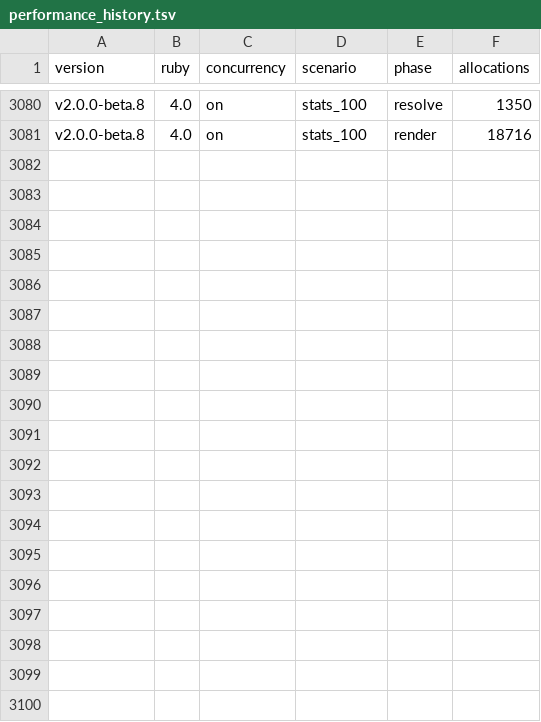
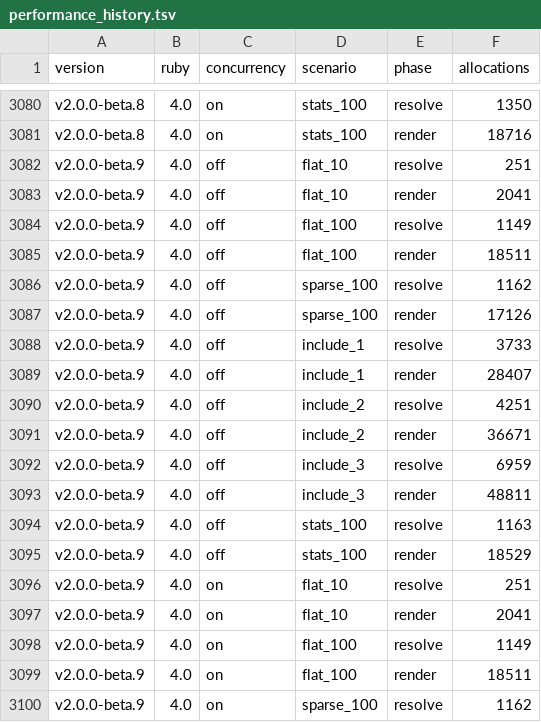
Before and after one commit to graphiti-api/graphiti, a TSV file: spec/performance/performance_history.tsv, drawn as a sheet; only a part is shown, gaps mark what is left out; the diff covers the shown part only; the diff names each change by its address in the sheet, - before the commit and + after, or states it on an @@ line.

Commit message:
2.0.0-beta.9 CHANGELOG [skip ci]
# [2.0.0-beta.9](https://github.com/graphiti-api/graphiti/compare/v2.0.0-beta.8...v2.0.0-beta.9) (2026-08-22)

### Bug Fixes

* bridge the last 1.x names that died with a bare NameError ([34e1dbd](https://github.com/graphiti-api/graphiti/commit/34e1dbd3e34bb8e6be56292c51fcb32674f75995))
* build the entity map when the root query is, not on first use ([134d18b](https://github.com/graphiti-api/graphiti/commit/134d18b12b9ebb6903cca813209f60e5626b25a6))
* coerce debug flags from env strings ([46be6aa](https://github.com/graphiti-api/graphiti/commit/46be6aa05d4e2a9e5d6b2562f223b4b05582bb39))
* keep a customized sideload's instances out of entity dedup ([b1beee3](https://github.com/graphiti-api/graphiti/commit/b1beee3288fae2b20b009983aaa2f6c71189e2ca))
* raise a more helpful named error when belongs_to linkage reads an unselected foreign key ([f59ea0b](https://github.com/graphiti-api/graphiti/commit/f59ea0bda94b388b1c2c0ae0e50b258f8ce0eb11))
* resolve inline when already on a sideload pool thread ([11c9de7](https://github.com/graphiti-api/graphiti/commit/11c9de7fb4bfc2d83b02aaba3e58c1f94c84cec4))
* scope debugger chunks to the request rather than the class ([9a77896](https://github.com/graphiti-api/graphiti/commit/9a77896c6e56d23b89d0a2aef358d8e8e0c28c54))
* surface the first child error from concurrent polymorphic sideloads ([5a08c0e](https://github.com/graphiti-api/graphiti/commit/5a08c0edab2bc1ee0c87c6abbe1067297569411e))

### Performance Improvements

* nest the entity map instead of keying it by an array ([20bf625](https://github.com/graphiti-api/graphiti/commit/20bf6259d0347b02568b7d47054bb799e69629c3))
* skip the promise machinery when nothing is sideloaded ([d879923](https://github.com/graphiti-api/graphiti/commit/d879923070a35d1a0e908b2d04746aa81effb262))
* skip zipping a lone sideload promise ([7ef2cea](https://github.com/graphiti-api/graphiti/commit/7ef2cea654c48175504105f907b5b651c9fcdaf3))

```diff
--- a/spec/performance/performance_history.tsv
+++ b/spec/performance/performance_history.tsv
+row 3082: v2.0.0-beta.9 | 4.0 | off | flat_10 | resolve | 251
+row 3083: v2.0.0-beta.9 | 4.0 | off | flat_10 | render | 2041
+row 3084: v2.0.0-beta.9 | 4.0 | off | flat_100 | resolve | 1149
+row 3085: v2.0.0-beta.9 | 4.0 | off | flat_100 | render | 18511
+row 3086: v2.0.0-beta.9 | 4.0 | off | sparse_100 | resolve | 1162
+row 3087: v2.0.0-beta.9 | 4.0 | off | sparse_100 | render | 17126
+row 3088: v2.0.0-beta.9 | 4.0 | off | include_1 | resolve | 3733
+row 3089: v2.0.0-beta.9 | 4.0 | off | include_1 | render | 28407
+row 3090: v2.0.0-beta.9 | 4.0 | off | include_2 | resolve | 4251
+row 3091: v2.0.0-beta.9 | 4.0 | off | include_2 | render | 36671
+row 3092: v2.0.0-beta.9 | 4.0 | off | include_3 | resolve | 6959
+row 3093: v2.0.0-beta.9 | 4.0 | off | include_3 | render | 48811
+row 3094: v2.0.0-beta.9 | 4.0 | off | stats_100 | resolve | 1163
+row 3095: v2.0.0-beta.9 | 4.0 | off | stats_100 | render | 18529
+row 3096: v2.0.0-beta.9 | 4.0 | on | flat_10 | resolve | 251
+row 3097: v2.0.0-beta.9 | 4.0 | on | flat_10 | render | 2041
+row 3098: v2.0.0-beta.9 | 4.0 | on | flat_100 | resolve | 1149
+row 3099: v2.0.0-beta.9 | 4.0 | on | flat_100 | render | 18511
+row 3100: v2.0.0-beta.9 | 4.0 | on | sparse_100 | resolve | 1162
```
Also changed, not shown: 9 added rows elsewhere in this file, 2 other files.
